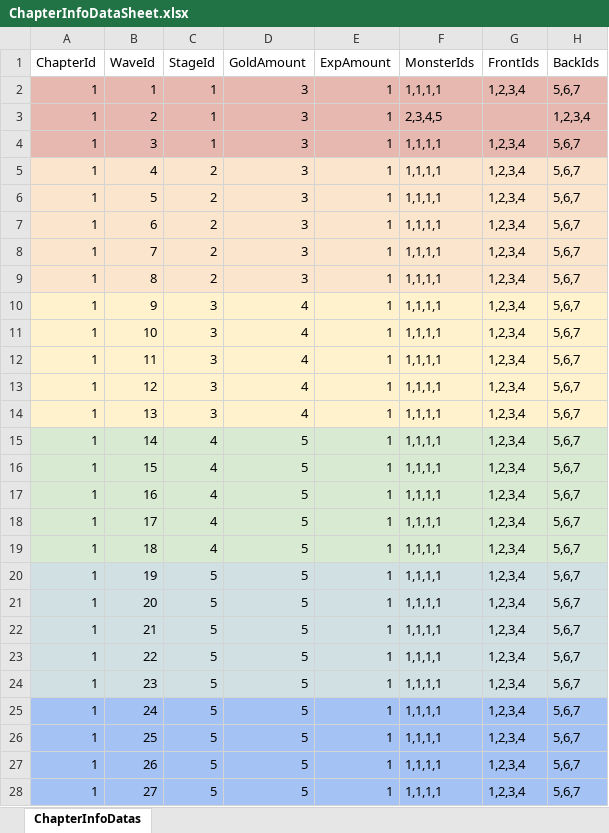
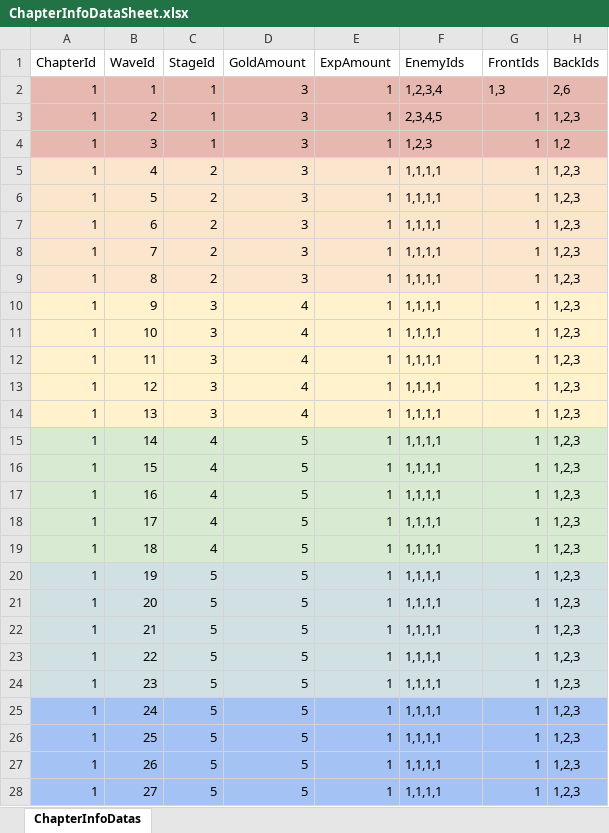
Before and after one commit to jwkim9612/Synergy-Dungeon, an Excel workbook: Assets/Shared/ExcelImporter/Excels/ChapterInfoDataSheet.xlsx, sheet ChapterInfoDatas, drawn as a sheet; only a part is shown; values as stored, in another font and other column widths than the file's, no borders; the diff covers the shown part only; the diff names each change by its address in the sheet, - before the commit and + after, or states it on an @@ line.

```diff
--- a/Assets/Shared/ExcelImporter/Excels/ChapterInfoDataSheet.xlsx (sheet ChapterInfoDatas)
+++ b/Assets/Shared/ExcelImporter/Excels/ChapterInfoDataSheet.xlsx (sheet ChapterInfoDatas)
-F1: MonsterIds
+F1: EnemyIds
-F2 (EnemyIds): 1,1,1,1
+F2 (EnemyIds): 1,2,3,4
-G2 (FrontIds): 1,2,3,4
+G2 (FrontIds): 1,3
-H2 (BackIds): 5,6,7
+H2 (BackIds): 2,6
-G3 (FrontIds): (empty)
+G3 (FrontIds): 1
-H3 (BackIds): 1,2,3,4
+H3 (BackIds): 1,2,3
-F4 (EnemyIds): 1,1,1,1
+F4 (EnemyIds): 1,2,3
-G4:G28 (FrontIds): 1,2,3,4
+G4:G28 (FrontIds): 1
-H4 (BackIds): 5,6,7
+H4 (BackIds): 1,2
-H5:H28 (BackIds): 5,6,7
+H5:H28 (BackIds): 1,2,3
```
Also changed, not shown: 12 edited cells elsewhere in this sheet, Assets/Shared/ExcelImporter/Excels/CharacterAbilityDataSheet.xlsx, Assets/Shared/ExcelImporter/Excels/CharacterDataSheet.xlsx, 34 other files.
